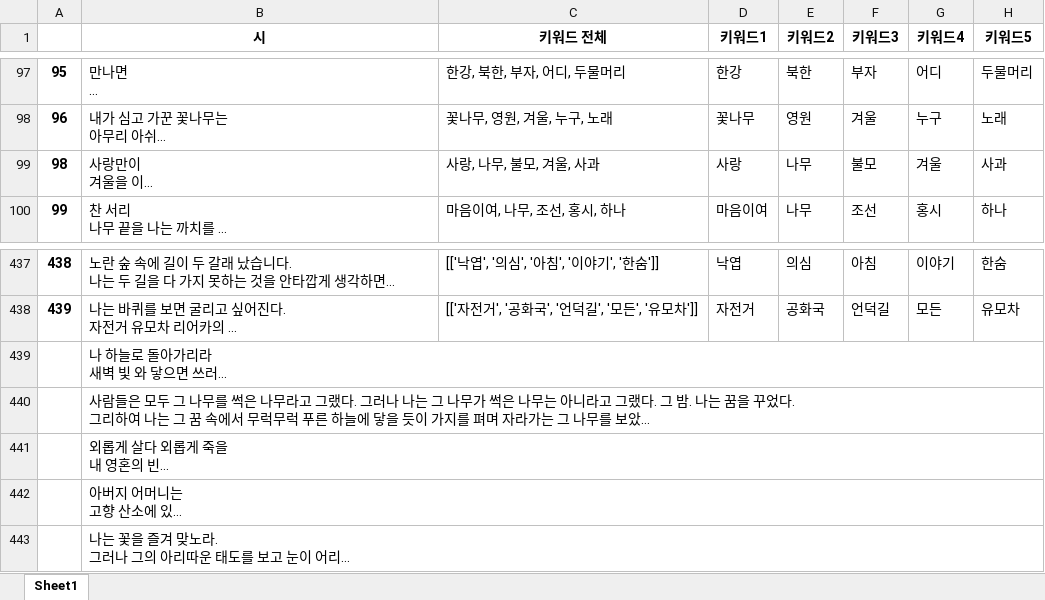
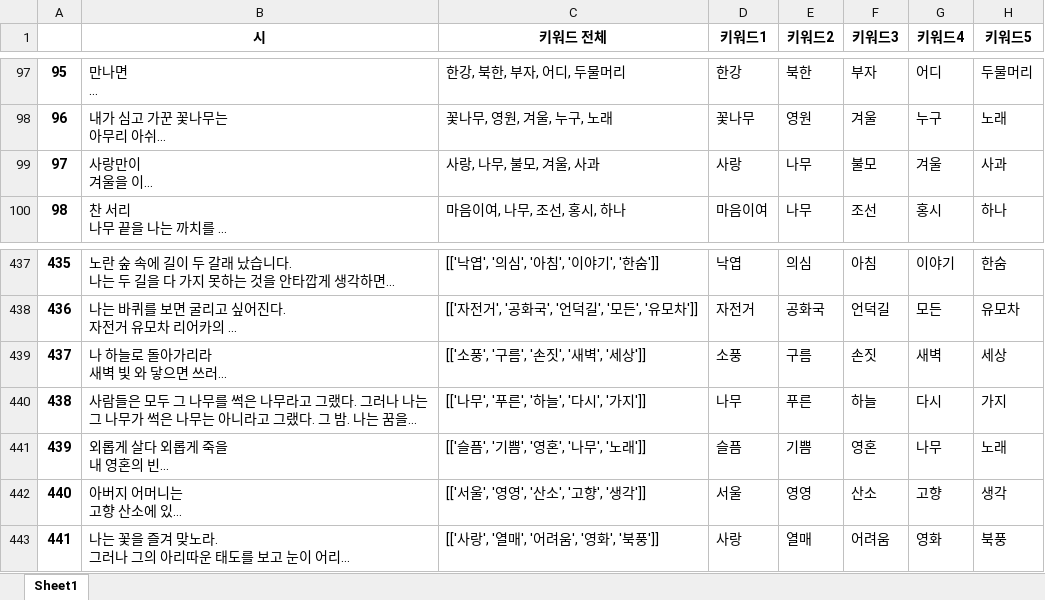
Before and after one commit to MJ199999/-SW-, an Excel workbook: poem_key.xlsx, sheet Sheet1, drawn as a sheet; only a part is shown, gaps mark what is left out; long unchanged cells end in …; values as stored, in another font and other column widths than the file's, no borders; the diff covers the shown part only; the diff names each change by its address in the sheet, - before the commit and + after, or states it on an @@ line.

Commit message:
Add files via upload

```diff
--- a/poem_key.xlsx (sheet Sheet1)
+++ b/poem_key.xlsx (sheet Sheet1)
@@ column A renumbered from row 99 down @@
-C439 (키워드 전체): (empty)
+C439 (키워드 전체): [['소풍', '구름', '손짓', '새벽', '세상']]
-D439 (키워드1): (empty)
+D439 (키워드1): 소풍
-E439 (키워드2): (empty)
+E439 (키워드2): 구름
-F439 (키워드3): (empty)
+F439 (키워드3): 손짓
-G439 (키워드4): (empty)
+G439 (키워드4): 새벽
-H439 (키워드5): (empty)
+H439 (키워드5): 세상
-C440 (키워드 전체): (empty)
+C440 (키워드 전체): [['나무', '푸른', '하늘', '다시', '가지']]
-D440 (키워드1): (empty)
+D440 (키워드1): 나무
-E440 (키워드2): (empty)
+E440 (키워드2): 푸른
-F440 (키워드3): (empty)
+F440 (키워드3): 하늘
-G440 (키워드4): (empty)
+G440 (키워드4): 다시
-H440 (키워드5): (empty)
+H440 (키워드5): 가지
-C441 (키워드 전체): (empty)
+C441 (키워드 전체): [['슬픔', '기쁨', '영혼', '나무', '노래']]
-D441 (키워드1): (empty)
+D441 (키워드1): 슬픔
-E441 (키워드2): (empty)
+E441 (키워드2): 기쁨
-F441 (키워드3): (empty)
+F441 (키워드3): 영혼
-G441 (키워드4): (empty)
+G441 (키워드4): 나무
-H441 (키워드5): (empty)
+H441 (키워드5): 노래
-C442 (키워드 전체): (empty)
+C442 (키워드 전체): [['서울', '영영', '산소', '고향', '생각']]
-D442 (키워드1): (empty)
+D442 (키워드1): 서울
-E442 (키워드2): (empty)
+E442 (키워드2): 영영
-F442 (키워드3): (empty)
+F442 (키워드3): 산소
-G442 (키워드4): (empty)
+G442 (키워드4): 고향
-H442 (키워드5): (empty)
+H442 (키워드5): 생각
-C443 (키워드 전체): (empty)
+C443 (키워드 전체): [['사랑', '열매', '어려움', '영화', '북풍']]
-D443 (키워드1): (empty)
+D443 (키워드1): 사랑
-E443 (키워드2): (empty)
+E443 (키워드2): 열매
-F443 (키워드3): (empty)
+F443 (키워드3): 어려움
-G443 (키워드4): (empty)
+G443 (키워드4): 영화
-H443 (키워드5): (empty)
+H443 (키워드5): 북풍
```
Also changed, not shown: 1 added row, 3 removed rows, 600 edited cells and cell formats elsewhere in this sheet.
